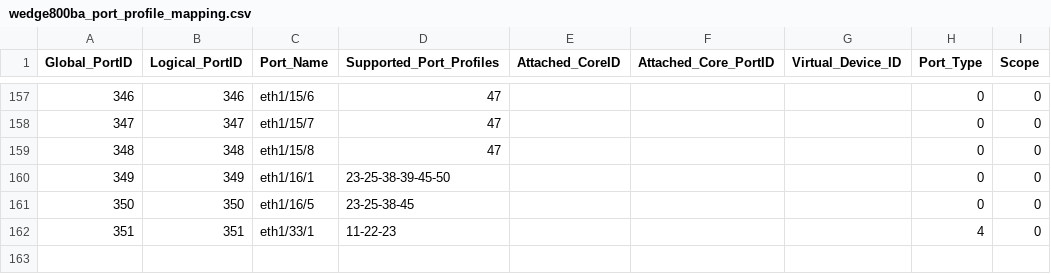
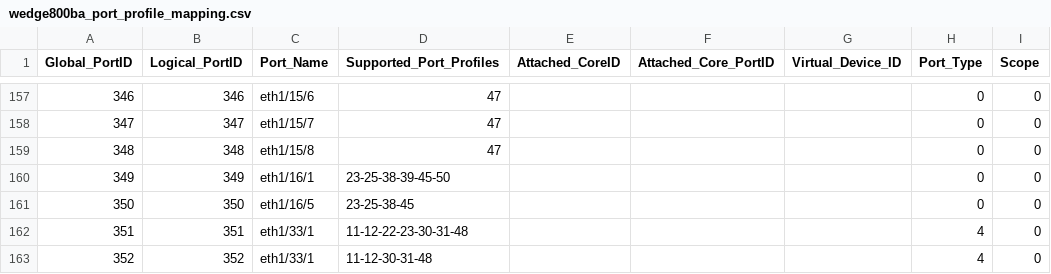
Before and after one commit to jcyu-accton/fboss, a CSV file: fboss/lib/platform_mapping_v2/platforms/wedge800ba/wedge800ba_port_profile_mapping.csv, drawn as a sheet; only a part is shown, gaps mark what is left out.

```diff
--- a/fboss/lib/platform_mapping_v2/platforms/wedge800ba/wedge800ba_port_profile_mapping.csv
+++ b/fboss/lib/platform_mapping_v2/platforms/wedge800ba/wedge800ba_port_profile_mapping.csv
@@ -161,2 +161,3 @@ Global_PortID,Logical_PortID,Port_Name,Supported_Port_Profiles,Attached_CoreID,A
 350,350,eth1/16/5,23-25-38-45,,,,0,0
-351,351,eth1/33/1,11-22-23,,,,4,0
+351,351,eth1/33/1,11-12-22-23-30-31-48,,,,4,0
+352,352,eth1/33/1,11-12-30-31-48,,,,4,0
```
Also changed, not shown: fboss/lib/platform_mapping_v2/platforms/wedge800ba/wedge800ba_profile_settings.csv, fboss/lib/platform_mapping_v2/platforms/wedge800ba/wedge800ba_si_settings.csv.
